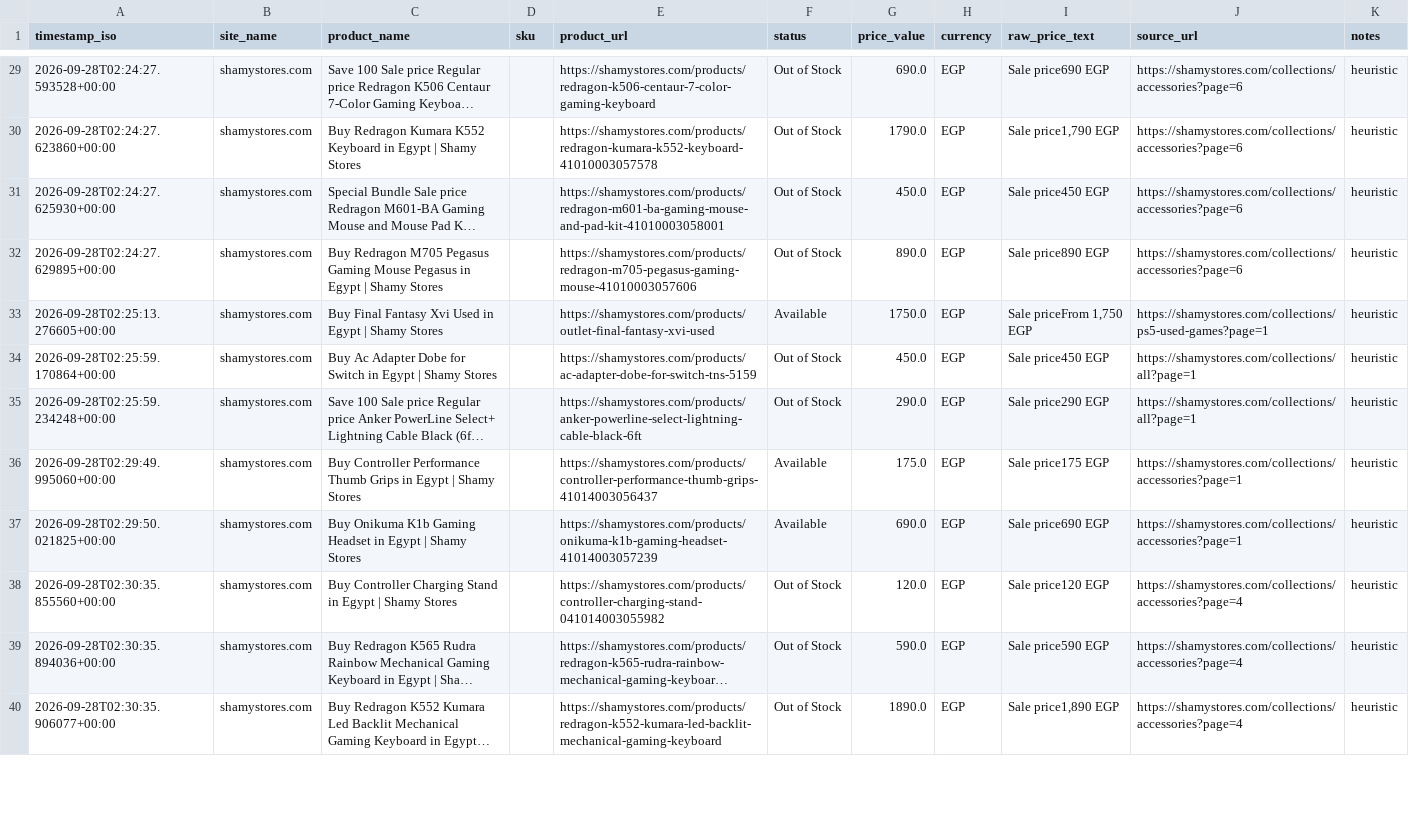
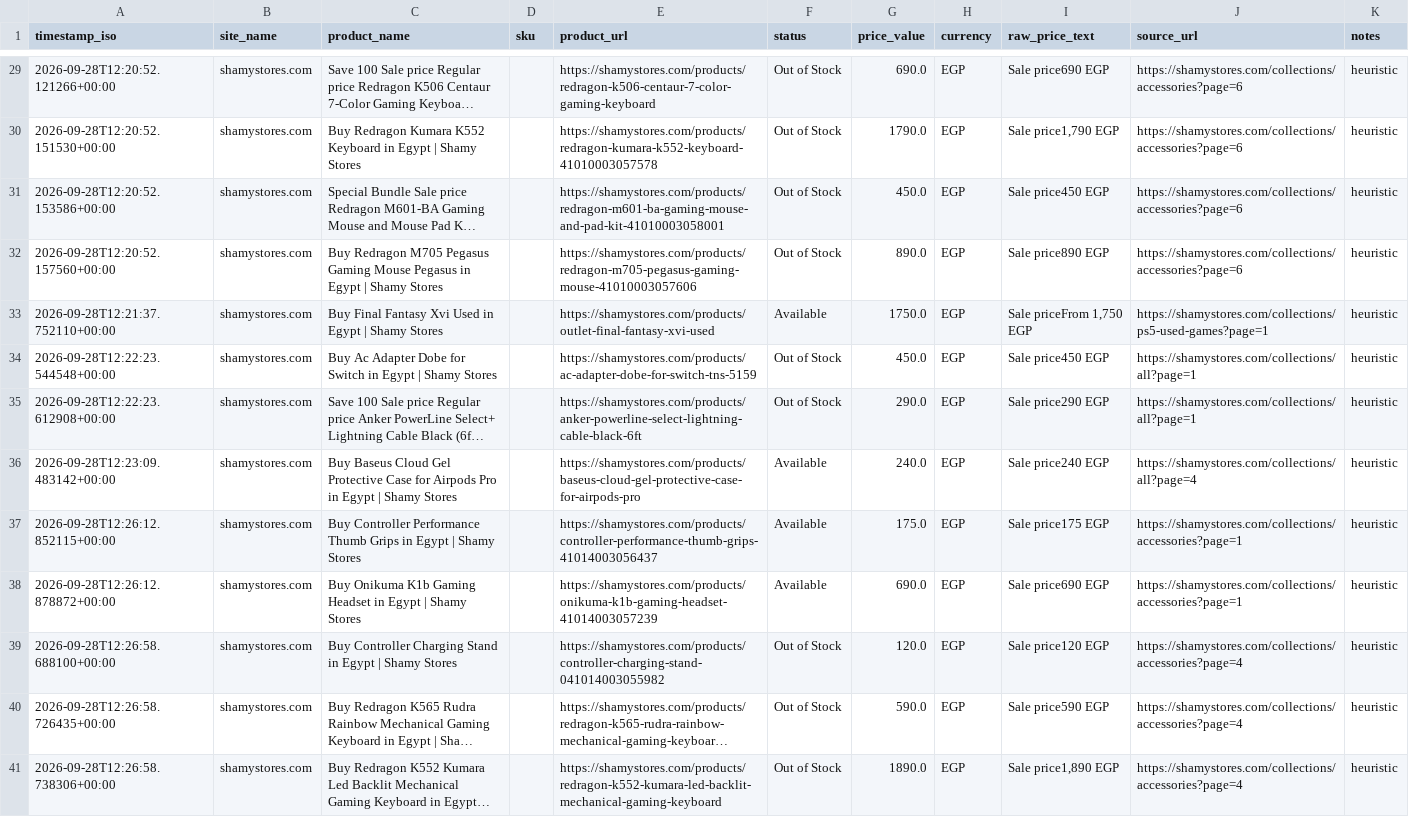
Before and after one commit to Mohanad1206/scraper-final, a CSV file: data/snapshot.csv, drawn as a sheet; only a part is shown, gaps mark what is left out; long unchanged cells end in …; addresses are those after the commit; the diff covers the shown part only; the diff names each change by its address in the sheet, - before the commit and + after, or states it on an @@ line.

```diff
--- a/data/snapshot.csv
+++ b/data/snapshot.csv
-A29 (timestamp_iso): 2026-09-28T02:24:27.593528+00:00
+A29 (timestamp_iso): 2026-09-28T12:20:52.121266+00:00
-A30 (timestamp_iso): 2026-09-28T02:24:27.623860+00:00
+A30 (timestamp_iso): 2026-09-28T12:20:52.151530+00:00
-A31 (timestamp_iso): 2026-09-28T02:24:27.625930+00:00
+A31 (timestamp_iso): 2026-09-28T12:20:52.153586+00:00
-A32 (timestamp_iso): 2026-09-28T02:24:27.629895+00:00
+A32 (timestamp_iso): 2026-09-28T12:20:52.157560+00:00
-A33 (timestamp_iso): 2026-09-28T02:25:13.276605+00:00
+A33 (timestamp_iso): 2026-09-28T12:21:37.752110+00:00
-A34 (timestamp_iso): 2026-09-28T02:25:59.170864+00:00
+A34 (timestamp_iso): 2026-09-28T12:22:23.544548+00:00
-A35 (timestamp_iso): 2026-09-28T02:25:59.234248+00:00
+A35 (timestamp_iso): 2026-09-28T12:22:23.612908+00:00
+row 36: 2026-09-28T12:23:09.483142+00:00 | shamystores.com | Buy Baseus Cloud Gel Protective Case for Airpods Pro in Egypt | Shamy Stores |  | https://shamystores.com/products/baseus-cloud-gel-protective-case-for-airpods-pro | Available | 240.0 | EGP | Sale price240 EGP | https://shamystores.com/collections/all?page=4 | heuristic
-A37 (timestamp_iso): 2026-09-28T02:29:49.995060+00:00
+A37 (timestamp_iso): 2026-09-28T12:26:12.852115+00:00
-A38 (timestamp_iso): 2026-09-28T02:29:50.021825+00:00
+A38 (timestamp_iso): 2026-09-28T12:26:12.878872+00:00
-A39 (timestamp_iso): 2026-09-28T02:30:35.855560+00:00
+A39 (timestamp_iso): 2026-09-28T12:26:58.688100+00:00
-A40 (timestamp_iso): 2026-09-28T02:30:35.894036+00:00
+A40 (timestamp_iso): 2026-09-28T12:26:58.726435+00:00
-A41 (timestamp_iso): 2026-09-28T02:30:35.906077+00:00
+A41 (timestamp_iso): 2026-09-28T12:26:58.738306+00:00
```
Also changed, not shown: 1 added row, 2 removed rows and 38 edited cells elsewhere in this file, 1 other file.
